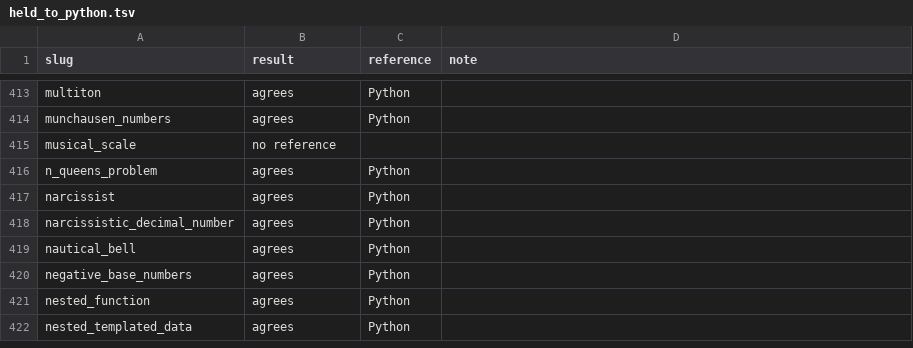
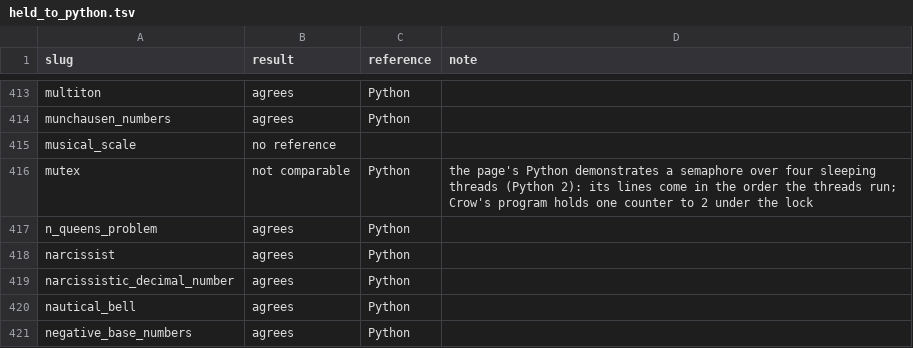
Before and after one commit to agncrow/crow, a TSV file: rosetta/held_to_python.tsv, drawn as a sheet; only a part is shown, gaps mark what is left out; the shorter side is filled out with more unchanged rows.

Commit message:
The Mutex task written in Crow now that programs import process memory again: two workers started with later increment one counter under revise's lock, and inside a revision names are taken in name order; its two findings fixed, the task records, the Python comparison and the counts brought up to date
Process memory is a program's to import again (Vijay, 2026-10-30, e5c51c7), so the Mutex task, withdrawn while it was the standard library's own, is written: revise[name, default, f] is the lock, two workers started with later increment one counter slowly under it (2 whichever goes first, 200 ms in turns), a revision that fails leaves the record as it was and frees the lock, a revision of 'counter' revises 'tally' within it (a name after its own), and a parallel for needs no lock. Both modes print the same, the compiled run repeated three times. Its findings are fixed by e5c51c7 (mutex-1: a name taken inside a revision only in name order, the opposite order refused rather than left to deadlock; mutex-2: a function that only fails handed to revise builds), held by parity 440 and 442: rosetta/findings/README.md lists 173 fixed and none moot. tasks.tsv, REVIEW.md and the status counts (667 done, 5 not possible) are regenerated; held_to_python.tsv gains the task (the page's Python demonstrates a semaphore over sleeping threads, not comparable), and docs/gaps.md counts 5 tasks that could not be written.

```diff
--- a/rosetta/held_to_python.tsv
+++ b/rosetta/held_to_python.tsv
@@ -415,2 +415,3 @@ munchausen_numbers	agrees	Python
 musical_scale	no reference		
+mutex	not comparable	Python	the page's Python demonstrates a semaphore over four sleeping threads (Python 2): its lines come in the order the threads run; Crow's program holds one counter to 2 under the lock
 n_queens_problem	agrees	Python	
```
Also changed, not shown: rosetta/tasks.tsv, 6 other files.
